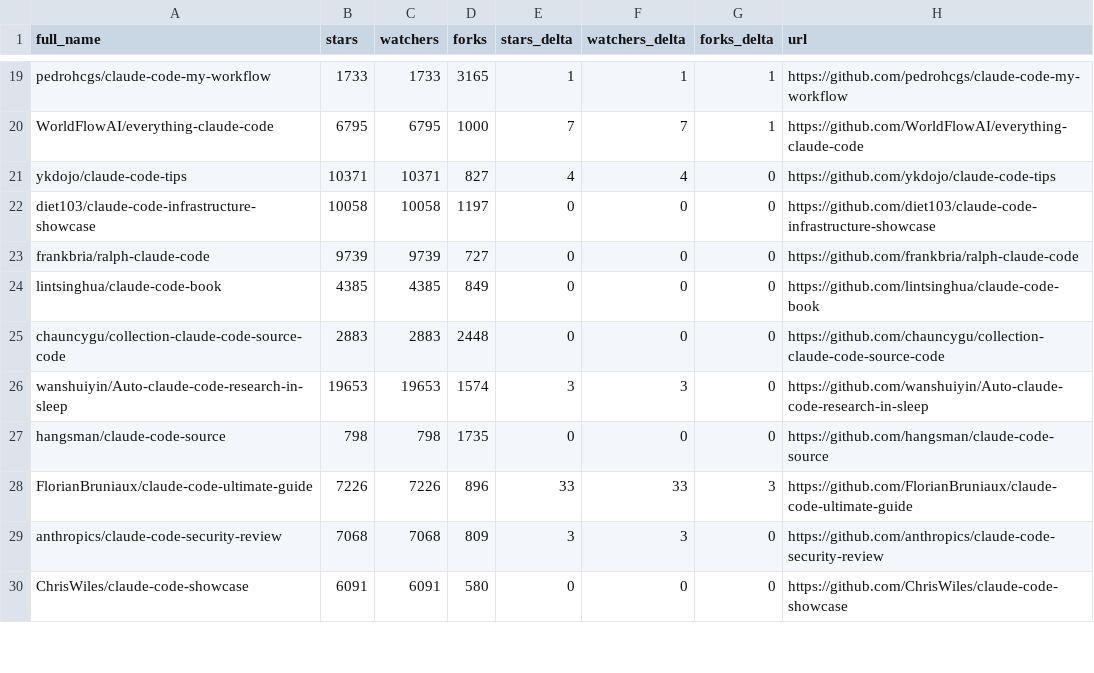
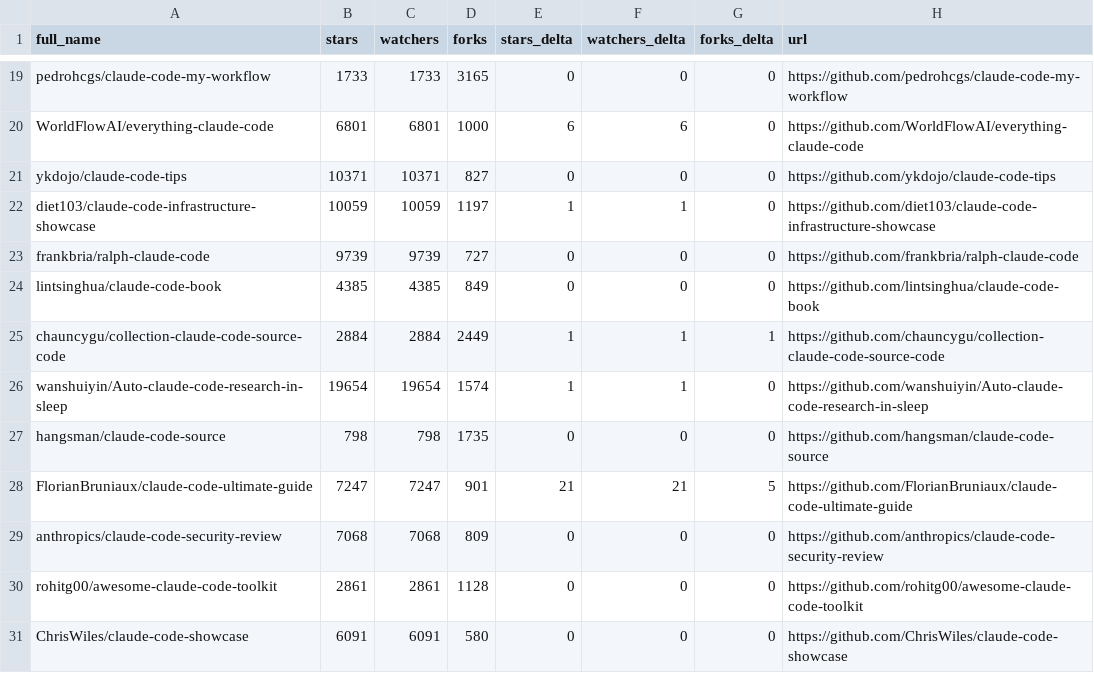
Before and after one commit to abgulati/awesome-claude-code, a CSV file: data/repo-ticker.csv, drawn as a sheet; only a part is shown, gaps mark what is left out; the diff covers the shown part only; the diff names each change by its address in the sheet, - before the commit and + after, or states it on an @@ line.

```diff
--- a/data/repo-ticker.csv
+++ b/data/repo-ticker.csv
-E19 (stars_delta): 1
+E19 (stars_delta): 0
-F19 (watchers_delta): 1
+F19 (watchers_delta): 0
-G19:G20 (forks_delta): 1
+G19:G20 (forks_delta): 0
-B20 (stars): 6795
+B20 (stars): 6801
-C20 (watchers): 6795
+C20 (watchers): 6801
-E20 (stars_delta): 7
+E20 (stars_delta): 6
-F20 (watchers_delta): 7
+F20 (watchers_delta): 6
-E21 (stars_delta): 4
+E21 (stars_delta): 0
-F21 (watchers_delta): 4
+F21 (watchers_delta): 0
-B22 (stars): 10058
+B22 (stars): 10059
-C22 (watchers): 10058
+C22 (watchers): 10059
-E22 (stars_delta): 0
+E22 (stars_delta): 1
-F22 (watchers_delta): 0
+F22 (watchers_delta): 1
-B25 (stars): 2883
+B25 (stars): 2884
-C25 (watchers): 2883
+C25 (watchers): 2884
-D25 (forks): 2448
+D25 (forks): 2449
-E25 (stars_delta): 0
+E25 (stars_delta): 1
-F25 (watchers_delta): 0
+F25 (watchers_delta): 1
-G25 (forks_delta): 0
+G25 (forks_delta): 1
-B26 (stars): 19653
+B26 (stars): 19654
-C26 (watchers): 19653
+C26 (watchers): 19654
-E26 (stars_delta): 3
+E26 (stars_delta): 1
-F26 (watchers_delta): 3
+F26 (watchers_delta): 1
-B28 (stars): 7226
+B28 (stars): 7247
-C28 (watchers): 7226
+C28 (watchers): 7247
-D28 (forks): 896
+D28 (forks): 901
-E28 (stars_delta): 33
+E28 (stars_delta): 21
-F28 (watchers_delta): 33
+F28 (watchers_delta): 21
-G28 (forks_delta): 3
+G28 (forks_delta): 5
-E29 (stars_delta): 3
+E29 (stars_delta): 0
-F29 (watchers_delta): 3
+F29 (watchers_delta): 0
@@ row 31 moved to row 30: rohitg00/awesome-claude-code-toolkit @@
```
Also changed, not shown: 4 added rows, 4 removed rows, 6 moved rows and 91 edited cells elsewhere in this file, 4 other files.
